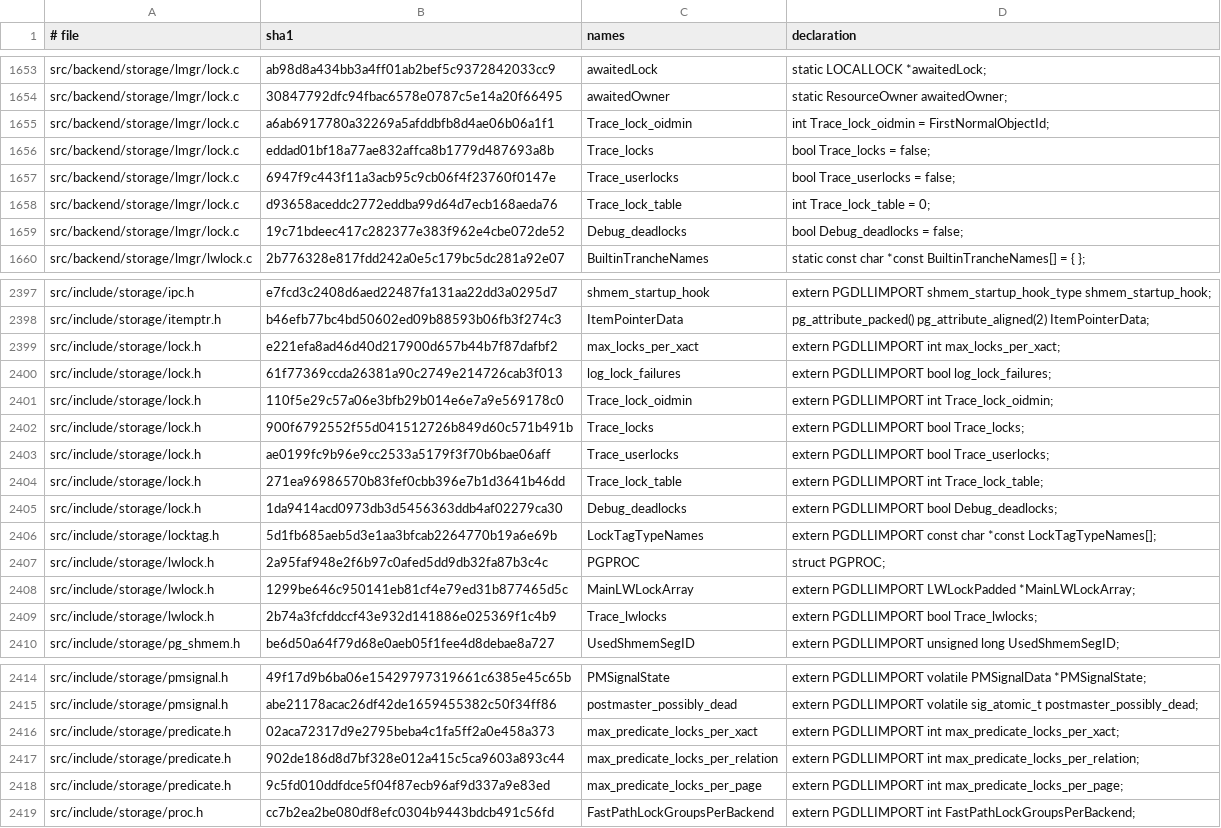
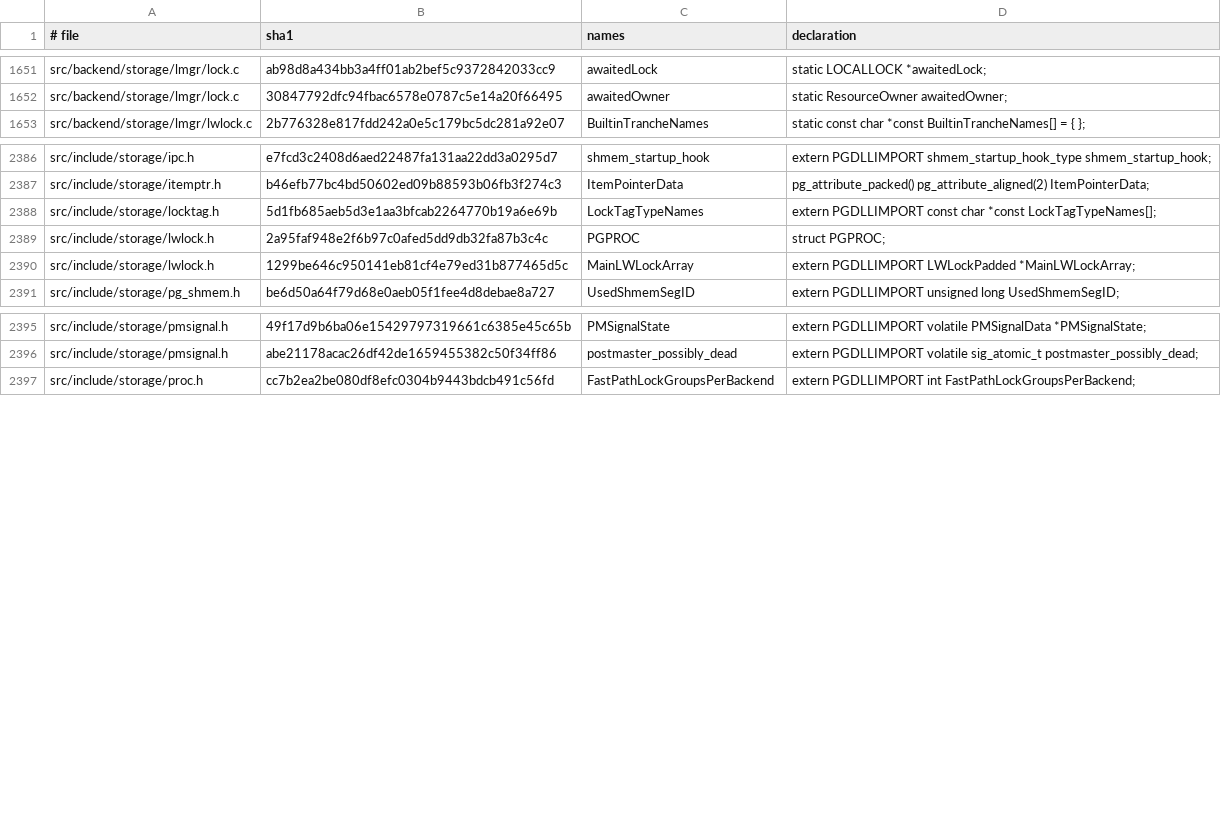
Before and after one commit to gburd/postgres, a TSV file: src/tools/global_lifetime/global_lifetime_baseline.tsv, drawn as a sheet; only a part is shown, gaps mark what is left out; the diff covers the shown part only.

Commit message:
Classify lock manager GUC state

```diff
--- a/src/tools/global_lifetime/global_lifetime_baseline.tsv
+++ b/src/tools/global_lifetime/global_lifetime_baseline.tsv
@@ -1654,7 +1652,2 @@ src/backend/storage/lmgr/lock.c	ab98d8a434bb3a4ff01ab2bef5c9372842033cc9	awaited
 src/backend/storage/lmgr/lock.c	30847792dfc94fbac6578e0787c5e14a20f66495	awaitedOwner	static ResourceOwner awaitedOwner;
-src/backend/storage/lmgr/lock.c	a6ab6917780a32269a5afddbfb8d4ae06b06a1f1	Trace_lock_oidmin	int Trace_lock_oidmin = FirstNormalObjectId;
-src/backend/storage/lmgr/lock.c	eddad01bf18a77ae832affca8b1779d487693a8b	Trace_locks	bool Trace_locks = false;
-src/backend/storage/lmgr/lock.c	6947f9c443f11a3acb95c9cb06f4f23760f0147e	Trace_userlocks	bool Trace_userlocks = false;
-src/backend/storage/lmgr/lock.c	d93658aceddc2772eddba99d64d7ecb168aeda76	Trace_lock_table	int Trace_lock_table = 0;
-src/backend/storage/lmgr/lock.c	19c71bdeec417c282377e383f962e4cbe072de52	Debug_deadlocks	bool Debug_deadlocks = false;
 src/backend/storage/lmgr/lwlock.c	2b776328e817fdd242a0e5c179bc5dc281a92e07	BuiltinTrancheNames	static const char *const BuiltinTrancheNames[] = { };
@@ -2398,9 +2387,2 @@ src/include/storage/ipc.h	e7fcd3c2408d6aed22487fa131aa22dd3a0295d7	shmem_startup
 src/include/storage/itemptr.h	b46efb77bc4bd50602ed09b88593b06fb3f274c3	ItemPointerData	pg_attribute_packed() pg_attribute_aligned(2) ItemPointerData;
-src/include/storage/lock.h	e221efa8ad46d40d217900d657b44b7f87dafbf2	max_locks_per_xact	extern PGDLLIMPORT int max_locks_per_xact;
-src/include/storage/lock.h	61f77369ccda26381a90c2749e214726cab3f013	log_lock_failures	extern PGDLLIMPORT bool log_lock_failures;
-src/include/storage/lock.h	110f5e29c57a06e3bfb29b014e6e7a9e569178c0	Trace_lock_oidmin	extern PGDLLIMPORT int Trace_lock_oidmin;
-src/include/storage/lock.h	900f6792552f55d041512726b849d60c571b491b	Trace_locks	extern PGDLLIMPORT bool Trace_locks;
-src/include/storage/lock.h	ae0199fc9b96e9cc2533a5179f3f70b6bae06aff	Trace_userlocks	extern PGDLLIMPORT bool Trace_userlocks;
-src/include/storage/lock.h	271ea96986570b83fef0cbb396e7b1d3641b46dd	Trace_lock_table	extern PGDLLIMPORT int Trace_lock_table;
-src/include/storage/lock.h	1da9414acd0973db3d5456363ddb4af02279ca30	Debug_deadlocks	extern PGDLLIMPORT bool Debug_deadlocks;
 src/include/storage/locktag.h	5d1fb685aeb5d3e1aa3bfcab2264770b19a6e69b	LockTagTypeNames	extern PGDLLIMPORT const char *const LockTagTypeNames[];
@@ -2408,3 +2390,2 @@ src/include/storage/lwlock.h	2a95faf948e2f6b97c0afed5dd9db32fa87b3c4c	PGPROC	str
 src/include/storage/lwlock.h	1299be646c950141eb81cf4e79ed31b877465d5c	MainLWLockArray	extern PGDLLIMPORT LWLockPadded *MainLWLockArray;
-src/include/storage/lwlock.h	2b74a3fcfddccf43e932d141886e025369f1c4b9	Trace_lwlocks	extern PGDLLIMPORT bool Trace_lwlocks;
 src/include/storage/pg_shmem.h	be6d50a64f79d68e0aeb05f1fee4d8debae8a727	UsedShmemSegID	extern PGDLLIMPORT unsigned long UsedShmemSegID;
@@ -2415,5 +2396,2 @@ src/include/storage/pmsignal.h	49f17d9b6ba06e15429797319661c6385e45c65b	PMSignal
 src/include/storage/pmsignal.h	abe21178acac26df42de1659455382c50f34ff86	postmaster_possibly_dead	extern PGDLLIMPORT volatile sig_atomic_t postmaster_possibly_dead;
-src/include/storage/predicate.h	02aca72317d9e2795beba4c1fa5ff2a0e458a373	max_predicate_locks_per_xact	extern PGDLLIMPORT int max_predicate_locks_per_xact;
-src/include/storage/predicate.h	902de186d8d7bf328e012a415c5ca9603a893c44	max_predicate_locks_per_relation	extern PGDLLIMPORT int max_predicate_locks_per_relation;
-src/include/storage/predicate.h	9c5fd010ddfdce5f04f87ecb96af9d337a9e83ed	max_predicate_locks_per_page	extern PGDLLIMPORT int max_predicate_locks_per_page;
 src/include/storage/proc.h	cc7b2ea2be080df8efc0304b9443bdcb491c56fd	FastPathLockGroupsPerBackend	extern PGDLLIMPORT int FastPathLockGroupsPerBackend;
```
Also changed, not shown: 6 removed rows elsewhere in this file, 7 other files.
